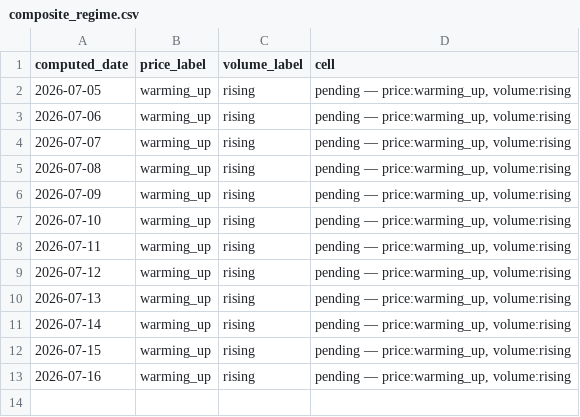
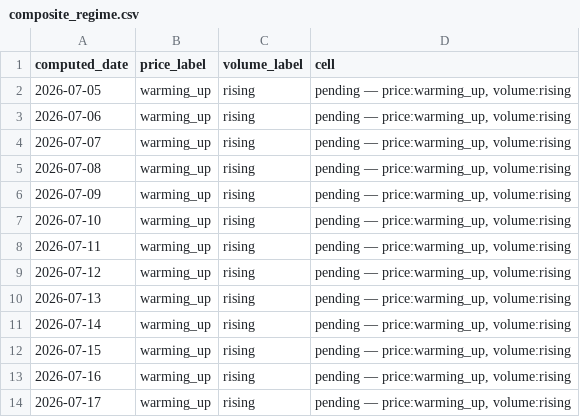
Before and after one commit to hthommasson/memory-market-tracker, a CSV file: docs/data/composite_regime.csv, drawn as a sheet.

```diff
--- a/docs/data/composite_regime.csv
+++ b/docs/data/composite_regime.csv
@@ -13 +13,2 @@ computed_date,price_label,volume_label,cell
 2026-07-16,warming_up,rising,"pending — price:warming_up, volume:rising"
+2026-07-17,warming_up,rising,"pending — price:warming_up, volume:rising"
```
Also changed, not shown: docs/data/dist_obs.csv, docs/data/price_obs.csv, 3 other files.
